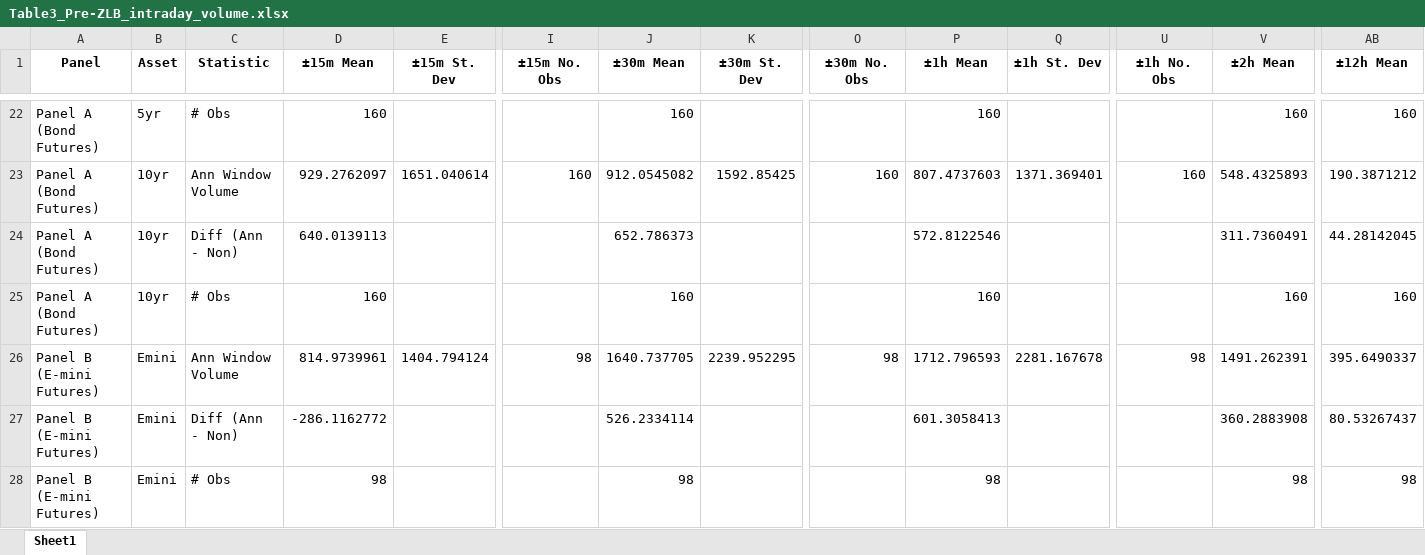
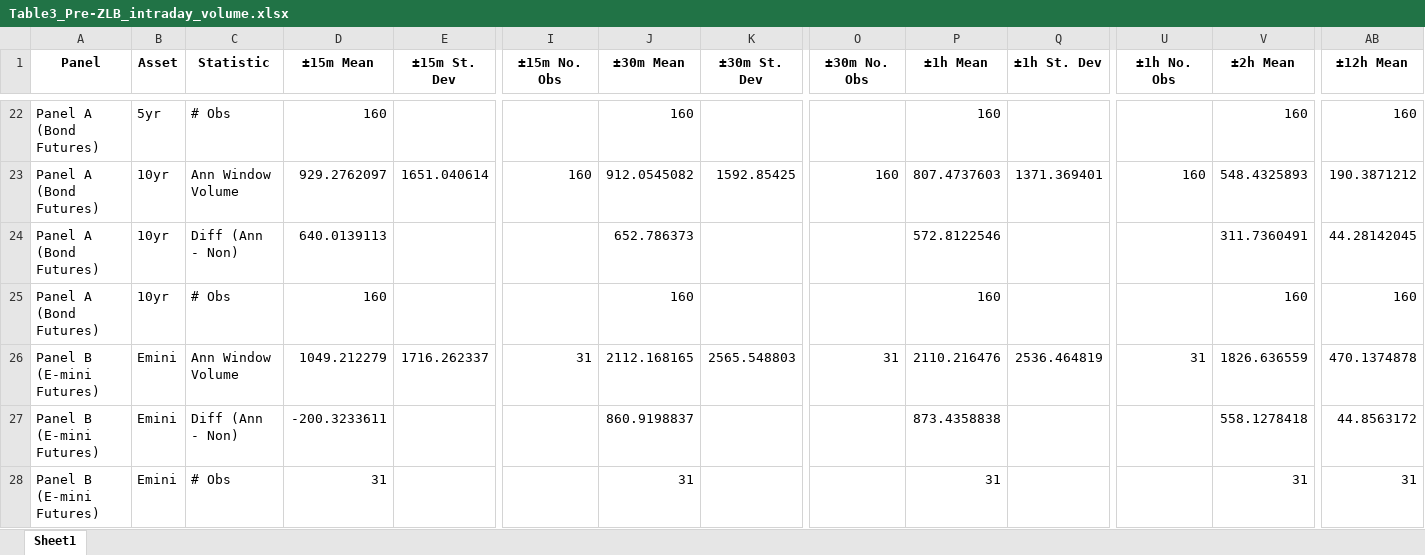
Before and after one commit to UniGala/FOMC_HFT_STOCK_BOND, an Excel workbook: output/table3/Table3_Pre-ZLB_intraday_volume.xlsx, sheet Sheet1, drawn as a sheet; only a part is shown, gaps mark what is left out; values as stored, in another font and other column widths than the file's, no borders; removed rows and columns are numbered as before the commit, all else as after; rows hold the shown columns only; the diff names each change by its address in the sheet, - before the commit and + after, or states it on an @@ line.

Commit message:
Update daily and intraday volume tables for Bond and E-mini Futures
- Adjusted average daily volume and differences for 10yr Bond Futures in Table 1.
- Modified average daily volume and differences for E-mini Futures in Table 1 and Table 2.
- Updated observations count for E-mini Futures in Table 1 and Table 2.
- Revised average daily volume and differences for E-mini Futures in Table 3 (Post-ZLB, Pre-ZLB, ZLB).
- Corrected observations count for E-mini Futures in Table 3.
- Ensured consistency across all related LaTeX and Excel files.

```diff
--- a/output/table3/Table3_Pre-ZLB_intraday_volume.xlsx (sheet Sheet1)
+++ b/output/table3/Table3_Pre-ZLB_intraday_volume.xlsx (sheet Sheet1)
-row 26: Panel B (E-mini Futures) | Emini | Ann Window Volume | 814.9739961 | 1404.794124 | 98 | 1640.737705 | 2239.952295 | 98 | 1712.796593 | 2281.167678 | 98 | 1491.262391 | 395.6490337
+row 26: Panel B (E-mini Futures) | Emini | Ann Window Volume | 1049.212279 | 1716.262337 | 31 | 2112.168165 | 2565.548803 | 31 | 2110.216476 | 2536.464819 | 31 | 1826.636559 | 470.1374878
-D27 (±15m Mean): -286.1162772
+D27 (±15m Mean): -200.3233611
-J27 (±30m Mean): 526.2334114
+J27 (±30m Mean): 860.9198837
-P27 (±1h Mean): 601.3058413
+P27 (±1h Mean): 873.4358838
-V27 (±2h Mean): 360.2883908
+V27 (±2h Mean): 558.1278418
-AB27 (±12h Mean): 80.53267437
+AB27 (±12h Mean): 44.8563172
-D28 (±15m Mean): 98
+D28 (±15m Mean): 31
-J28 (±30m Mean): 98
+J28 (±30m Mean): 31
-P28 (±1h Mean): 98
+P28 (±1h Mean): 31
-V28 (±2h Mean): 98
+V28 (±2h Mean): 31
-AB28 (±12h Mean): 98
+AB28 (±12h Mean): 31
```
Also changed, not shown: output/table1/Table1_daily_volume_total.xlsx, output/table2/Table2_intraday_volume_total.xlsx, 14 other files.
